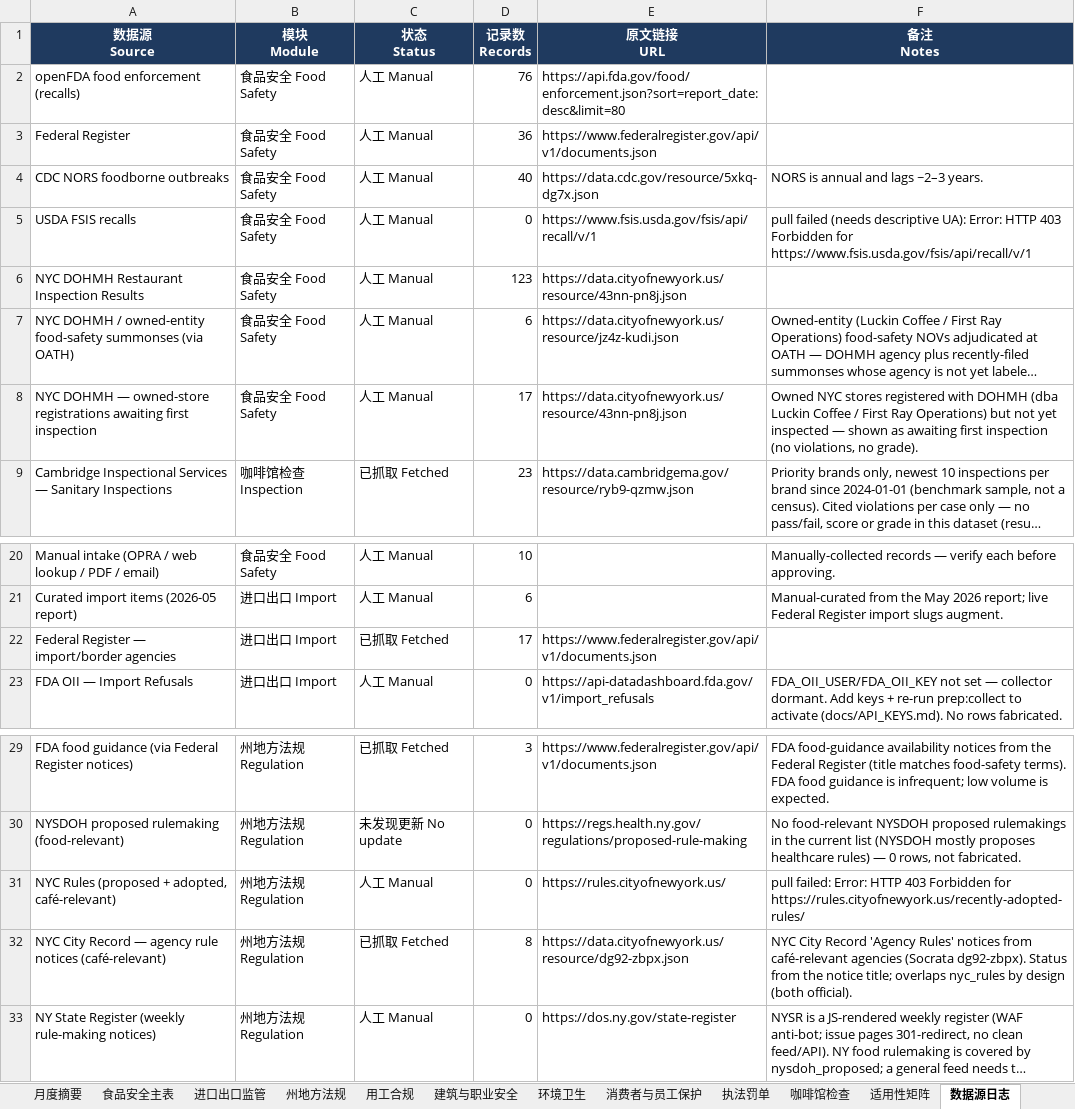
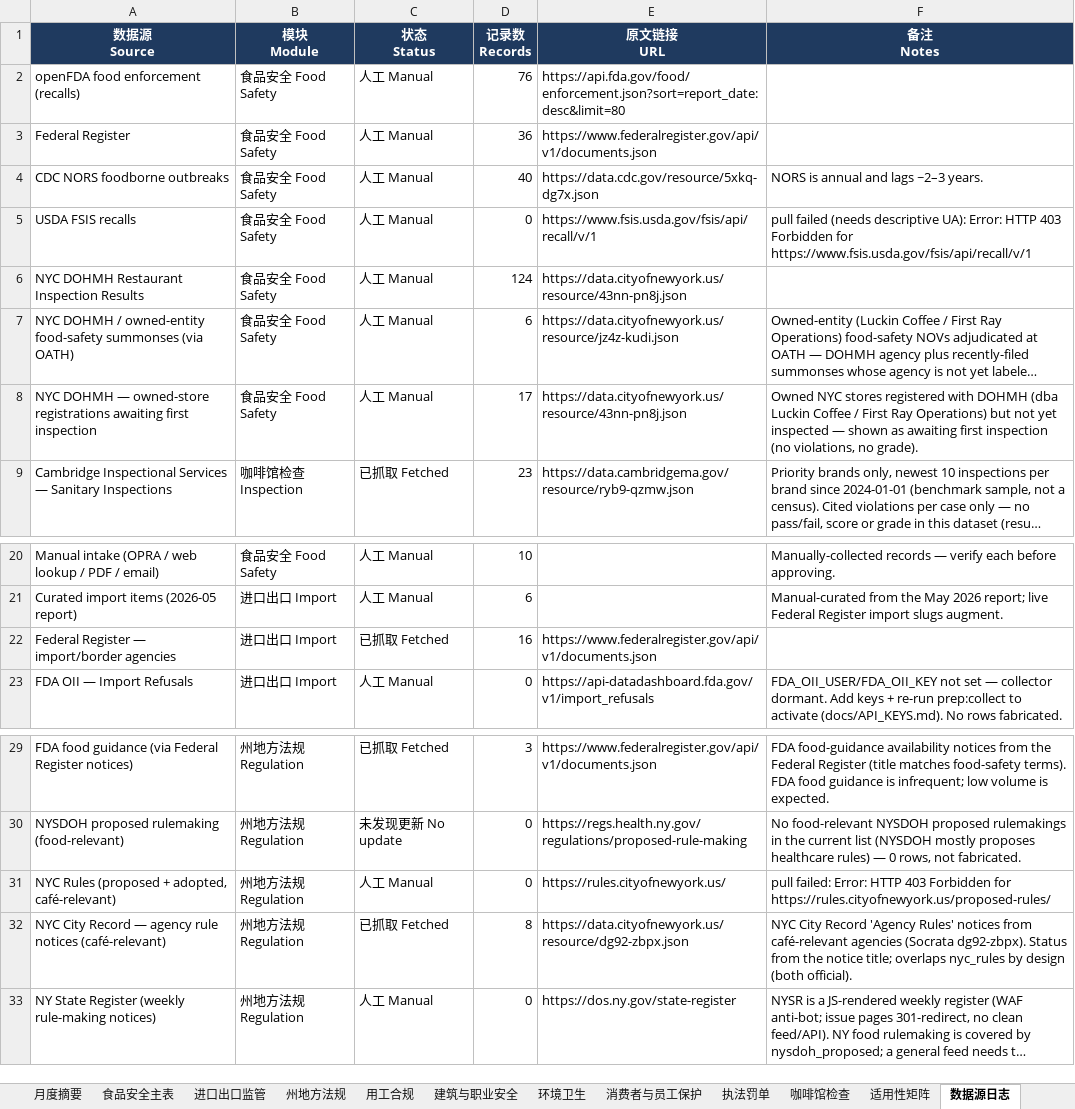
Before and after one commit to xiangyuzeng/qa_dashboard, an Excel workbook: public/exports/monthly_report.xlsx, sheet 数据源日志, drawn as a sheet; only a part is shown, gaps mark what is left out; long unchanged cells end in …; values as stored, in another font and other column widths than the file's, no borders; the diff names each change by its address in the sheet, - before the commit and + after, or states it on an @@ line.

```diff
--- a/public/exports/monthly_report.xlsx (sheet 数据源日志)
+++ b/public/exports/monthly_report.xlsx (sheet 数据源日志)
-D6 (记录数 Records): 123
+D6 (记录数 Records): 124
-D22 (记录数 Records): 17
+D22 (记录数 Records): 16
-F31 (备注 Notes): …Forbidden for https://rules.cityofnewyork.us/recently-adopted-rules/
+F31 (备注 Notes): …Forbidden for https://rules.cityofnewyork.us/proposed-rules/
```
Also changed, not shown: sheet 咖啡馆检查, sheet 进口出口监管, sheet 月度摘要, sheet 食品安全主表, sheet 执法罚单, 13 other files.
